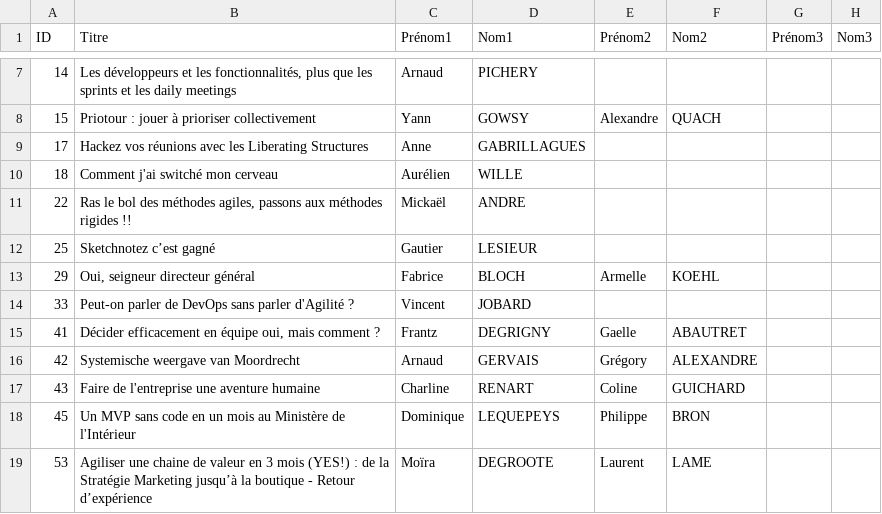
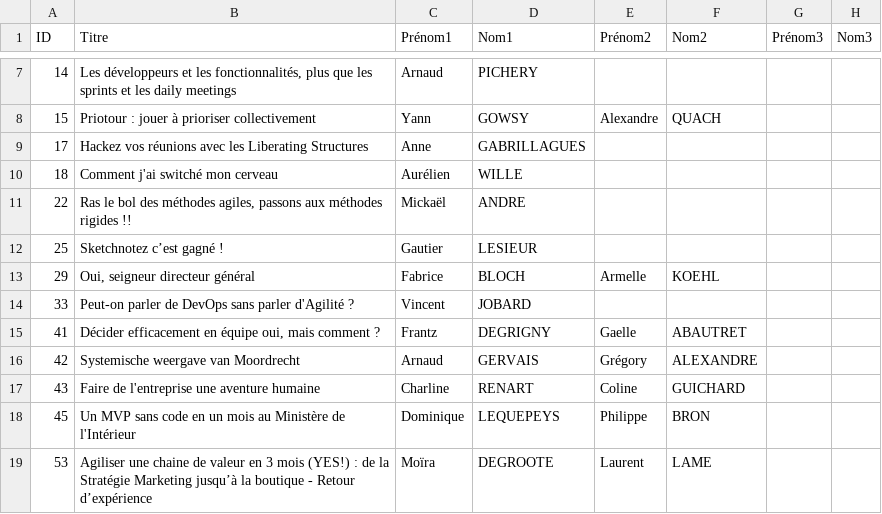
Before and after one commit to agile-france/site-dessins, a CSV file: app/assets/data/schedule.csv, drawn as a sheet; only a part is shown, gaps mark what is left out; the diff names each change by its address in the sheet, - before the commit and + after, or states it on an @@ line.

```diff
--- a/app/assets/data/schedule.csv
+++ b/app/assets/data/schedule.csv
-B12 (Titre): Sketchnotez c’est gagné
+B12 (Titre): Sketchnotez c’est gagné !
```
Also changed, not shown: app/assets/data/schedule_print.csv.
